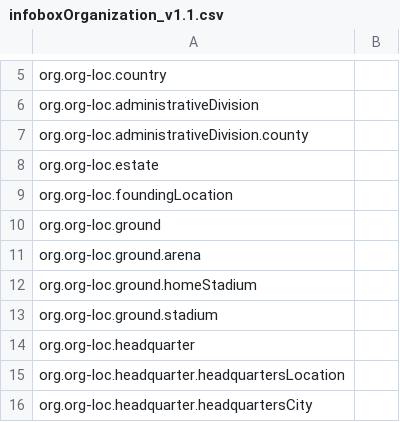
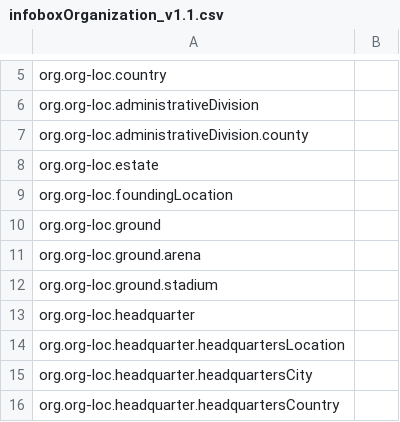
Before and after one commit to xhay-p/xhay-p.github.io, a CSV file: in/v1.1/infoboxOrganization_v1.1.csv, drawn as a sheet; only a part is shown, gaps mark what is left out; the shorter side is filled out with more unchanged rows.

```diff
--- a/in/v1.1/infoboxOrganization_v1.1.csv
+++ b/in/v1.1/infoboxOrganization_v1.1.csv
@@ -11,3 +11,2 @@ org.org-loc.ground,
 org.org-loc.ground.arena,
-org.org-loc.ground.homeStadium,
 org.org-loc.ground.stadium,
```
Also changed, not shown: in/v1.1/in_v1.1.csv, one/dbwdin/dbwdin.csv.
